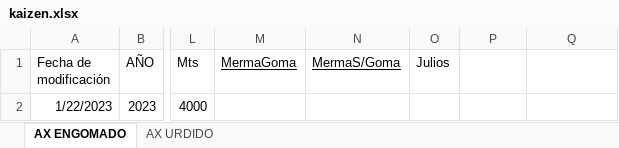
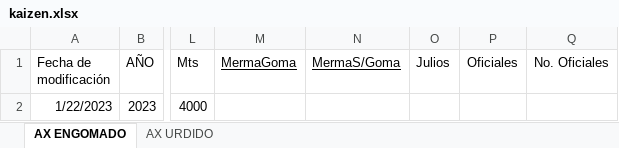
Before and after one commit to francosancheztowell/towell, an Excel workbook: resources/templates/kaizen.xlsx, sheet AX ENGOMADO, drawn as a sheet; only a part is shown, gaps mark what is left out; values as stored, in another font and other column widths than the file's, no borders; the diff names each change by its address in the sheet, - before the commit and + after, or states it on an @@ line.

Commit message:
kaizen añadiendo oficiales y no oficiales

```diff
--- a/resources/templates/kaizen.xlsx (sheet AX ENGOMADO)
+++ b/resources/templates/kaizen.xlsx (sheet AX ENGOMADO)
-P1: (empty)
+P1: Oficiales
-Q1: (empty)
+Q1: No. Oficiales
```
Also changed, not shown: sheet AX URDIDO, 3 other files.
